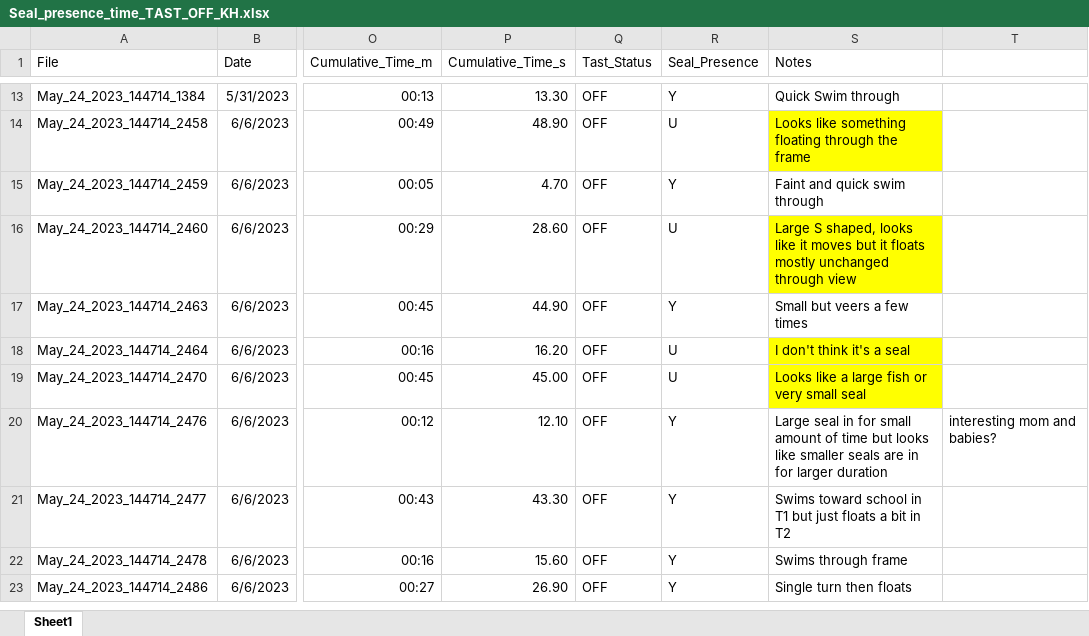
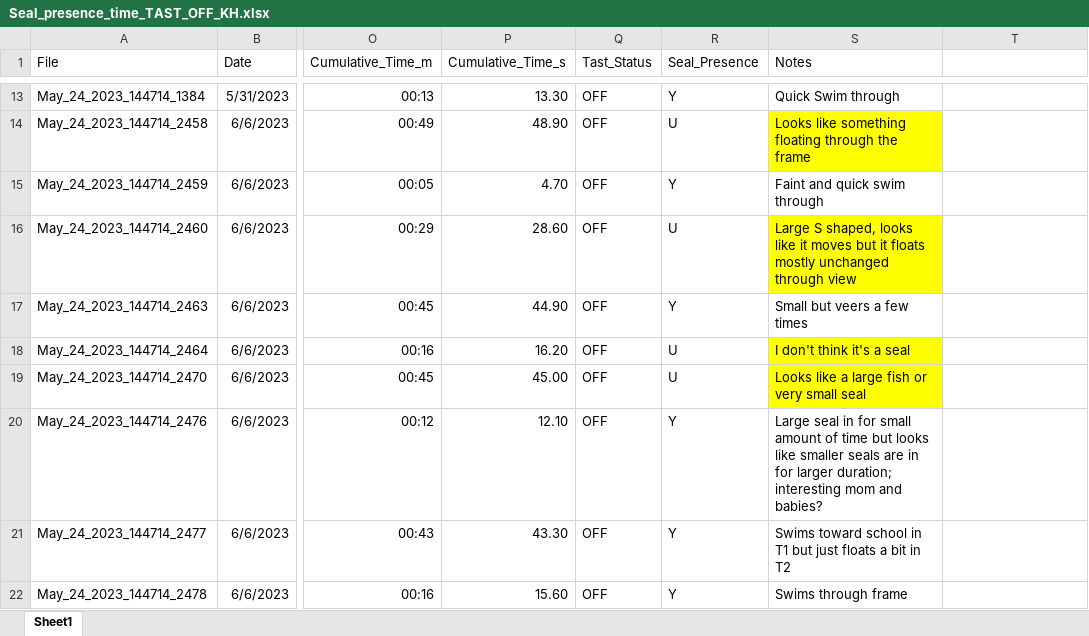
Before and after one commit to kkhomolka/PGST-Natural-Resources, an Excel workbook: Hydroacoustics/TAST/Seal_presence_time_TAST_OFF_KH.xlsx, sheet Sheet1, drawn as a sheet; only a part is shown, gaps mark what is left out; the shorter side is filled out with more unchanged rows; values as stored, in another font and other column widths than the file's, no borders; the diff names each change by its address in the sheet, - before the commit and + after, or states it on an @@ line.

```diff
--- a/Hydroacoustics/TAST/Seal_presence_time_TAST_OFF_KH.xlsx (sheet Sheet1)
+++ b/Hydroacoustics/TAST/Seal_presence_time_TAST_OFF_KH.xlsx (sheet Sheet1)
-S20 (Notes): …for larger duration
+S20 (Notes): …for larger duration; interesting mom and babies?
-T20: interesting mom and babies?
+T20: (empty)
```
Also changed, not shown: Hydroacoustics/TAST/Seal_presence_time_TAST_ON_KH.xlsx, 3 other files.
